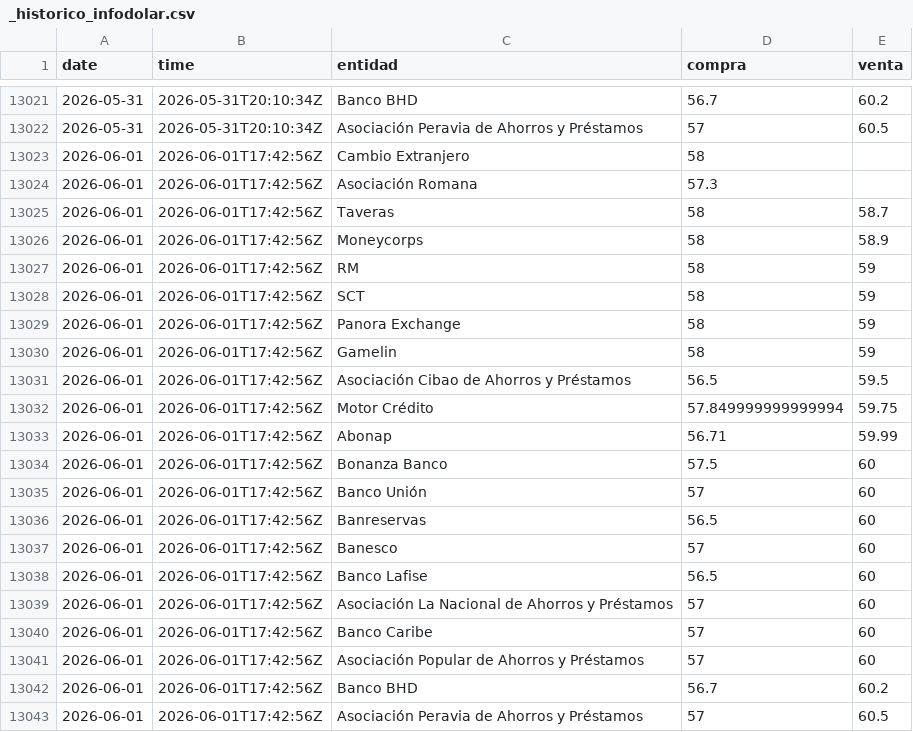
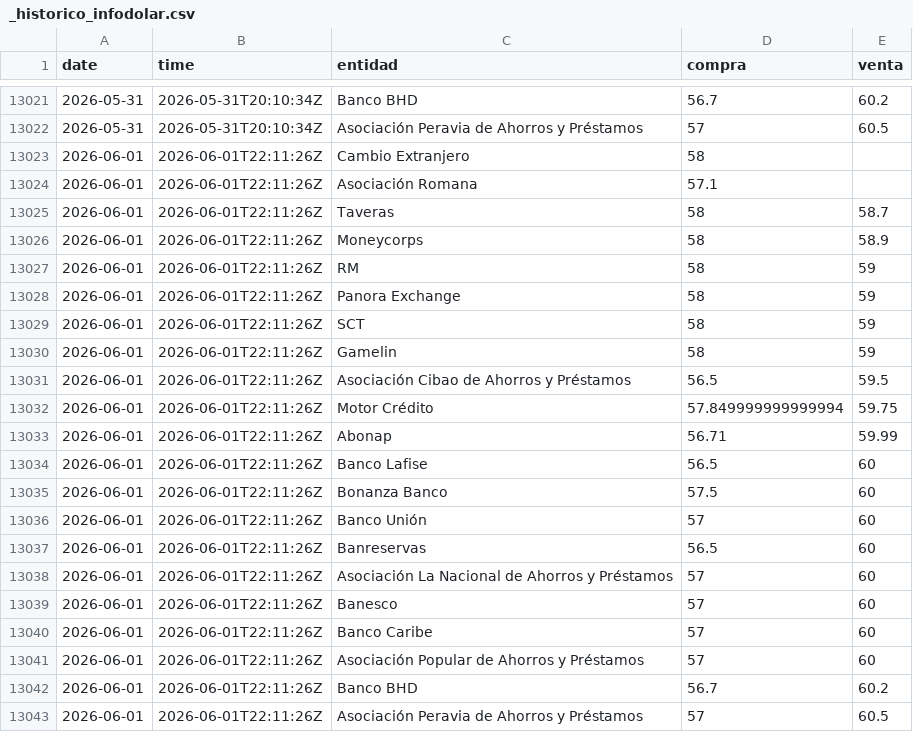
Before and after one commit to emilarmando03/webscraping-tc2, a CSV file: data/infodolar/_historico_infodolar.csv, drawn as a sheet; only a part is shown, gaps mark what is left out.

```diff
--- a/data/infodolar/_historico_infodolar.csv
+++ b/data/infodolar/_historico_infodolar.csv
@@ -13022,22 +13022,22 @@ date,time,entidad,compra,venta
 2026-05-31,2026-05-31T20:10:34Z,Asociación Peravia de Ahorros y Préstamos,57,60.5
-2026-06-01,2026-06-01T17:42:56Z,Cambio Extranjero,58,
-2026-06-01,2026-06-01T17:42:56Z,Asociación Romana,57.3,
-2026-06-01,2026-06-01T17:42:56Z,Taveras,58,58.7
-2026-06-01,2026-06-01T17:42:56Z,Moneycorps,58,58.9
-2026-06-01,2026-06-01T17:42:56Z,RM,58,59
-2026-06-01,2026-06-01T17:42:56Z,SCT,58,59
-2026-06-01,2026-06-01T17:42:56Z,Panora Exchange,58,59
-2026-06-01,2026-06-01T17:42:56Z,Gamelin,58,59
-2026-06-01,2026-06-01T17:42:56Z,Asociación Cibao de Ahorros y Préstamos,56.5,59.5
-2026-06-01,2026-06-01T17:42:56Z,Motor Crédito,57.849999999999994,59.75
-2026-06-01,2026-06-01T17:42:56Z,Abonap,56.71,59.99
-2026-06-01,2026-06-01T17:42:56Z,Bonanza Banco,57.5,60
-2026-06-01,2026-06-01T17:42:56Z,Banco Unión,57,60
-2026-06-01,2026-06-01T17:42:56Z,Banreservas,56.5,60
-2026-06-01,2026-06-01T17:42:56Z,Banesco,57,60
-2026-06-01,2026-06-01T17:42:56Z,Banco Lafise,56.5,60
-2026-06-01,2026-06-01T17:42:56Z,Asociación La Nacional de Ahorros y Préstamos,57,60
-2026-06-01,2026-06-01T17:42:56Z,Banco Caribe,57,60
-2026-06-01,2026-06-01T17:42:56Z,Asociación Popular de Ahorros y Préstamos,57,60
-2026-06-01,2026-06-01T17:42:56Z,Banco BHD,56.7,60.2
-2026-06-01,2026-06-01T17:42:56Z,Asociación Peravia de Ahorros y Préstamos,57,60.5
+2026-06-01,2026-06-01T22:11:26Z,Cambio Extranjero,58,
+2026-06-01,2026-06-01T22:11:26Z,Asociación Romana,57.1,
+2026-06-01,2026-06-01T22:11:26Z,Taveras,58,58.7
+2026-06-01,2026-06-01T22:11:26Z,Moneycorps,58,58.9
+2026-06-01,2026-06-01T22:11:26Z,RM,58,59
+2026-06-01,2026-06-01T22:11:26Z,Panora Exchange,58,59
+2026-06-01,2026-06-01T22:11:26Z,SCT,58,59
+2026-06-01,2026-06-01T22:11:26Z,Gamelin,58,59
+2026-06-01,2026-06-01T22:11:26Z,Asociación Cibao de Ahorros y Préstamos,56.5,59.5
+2026-06-01,2026-06-01T22:11:26Z,Motor Crédito,57.849999999999994,59.75
+2026-06-01,2026-06-01T22:11:26Z,Abonap,56.71,59.99
+2026-06-01,2026-06-01T22:11:26Z,Banco Lafise,56.5,60
+2026-06-01,2026-06-01T22:11:26Z,Bonanza Banco,57.5,60
+2026-06-01,2026-06-01T22:11:26Z,Banco Unión,57,60
+2026-06-01,2026-06-01T22:11:26Z,Banreservas,56.5,60
+2026-06-01,2026-06-01T22:11:26Z,Asociación La Nacional de Ahorros y Préstamos,57,60
+2026-06-01,2026-06-01T22:11:26Z,Banesco,57,60
+2026-06-01,2026-06-01T22:11:26Z,Banco Caribe,57,60
+2026-06-01,2026-06-01T22:11:26Z,Asociación Popular de Ahorros y Préstamos,57,60
+2026-06-01,2026-06-01T22:11:26Z,Banco BHD,56.7,60.2
+2026-06-01,2026-06-01T22:11:26Z,Asociación Peravia de Ahorros y Préstamos,57,60.5
```
Also changed, not shown: data/from_banks/_historico_from_banks.csv, data/from_banks/csv/2026-06-01.csv, 7 other files.
